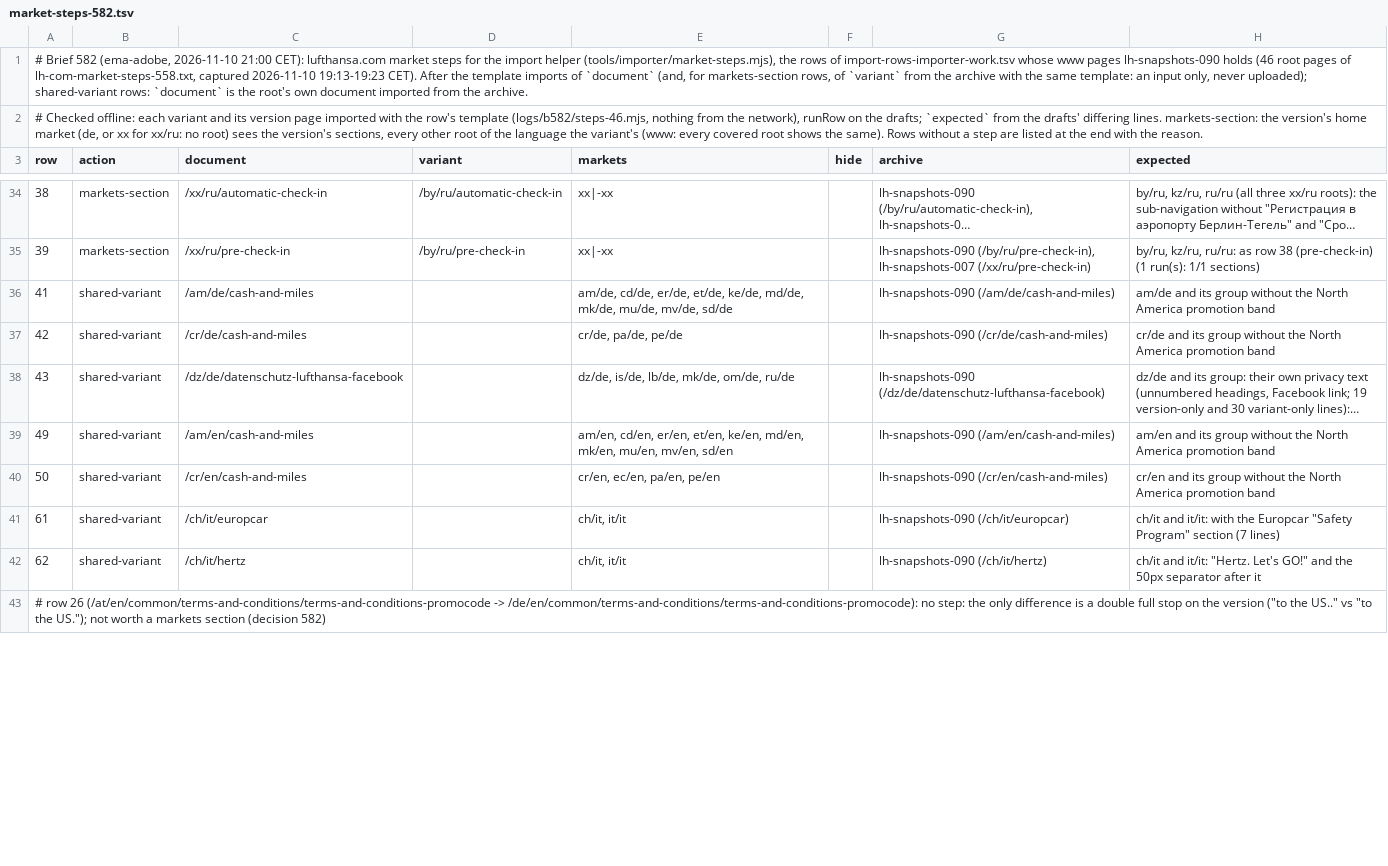
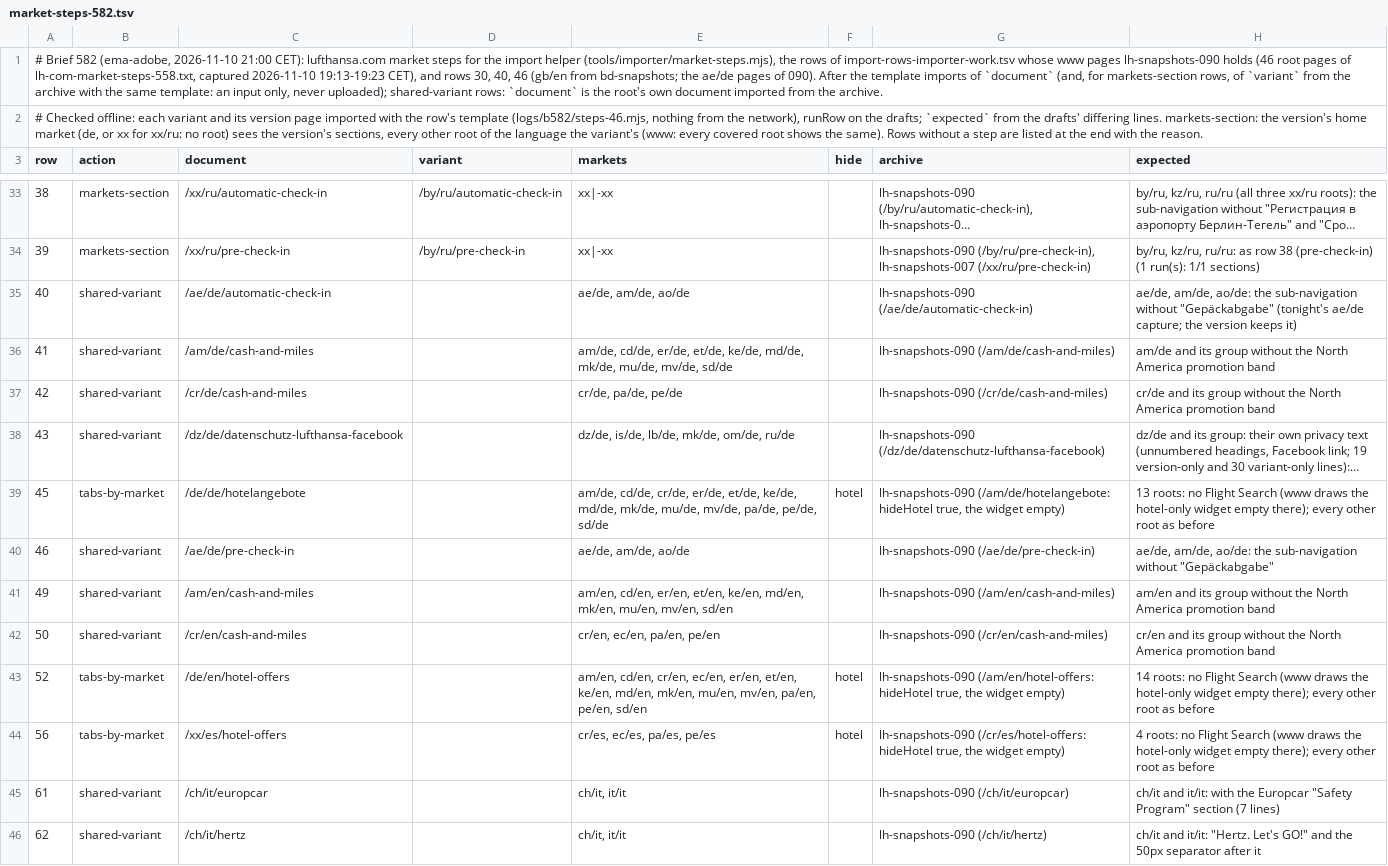
Before and after one commit to moved-permanently/lh-com, a TSV file: tools/reports/markets/lh-market-diff/market-steps-582.tsv, drawn as a sheet; only a part is shown, gaps mark what is left out; the shorter side is filled out with more unchanged rows; long unchanged cells end in …; the diff covers the shown part only; the diff names each change by its address in the sheet, - before the commit and + after, or states it on an @@ line.

```diff
--- a/tools/reports/markets/lh-market-diff/market-steps-582.tsv
+++ b/tools/reports/markets/lh-market-diff/market-steps-582.tsv
-A1 (row): …2026-11-10 19:13-19:23 CET). After the…
+A1 (row): …2026-11-10 19:13-19:23 CET), and rows 30, 40, 46 (gb/en from bd-snapshots; the ae/de pages of 090). After the…
+row 35: 40 | shared-variant | /ae/de/automatic-check-in |  | ae/de, am/de, ao/de |  | lh-snapshots-090 (/ae/de/automatic-check-in) | ae/de, am/de, ao/de: the sub-navigation without "Gepäckabgabe" (tonight's ae/de capture; the version keeps it)
+row 39: 45 | tabs-by-market | /de/de/hotelangebote |  | am/de, cd/de, cr/de, er/de, et/de, ke/de, md/de, mk/de, mu/de, mv/de, pa/de, pe/de, sd/de | hotel | lh-snapshots-090 (/am/de/hotelangebote: hideHotel true, the widget empty) | 13 roots: no Flight Search (www draws the hotel-only widget empty there); every other root as before
+row 40: 46 | shared-variant | /ae/de/pre-check-in |  | ae/de, am/de, ao/de |  | lh-snapshots-090 (/ae/de/pre-check-in) | ae/de, am/de, ao/de: the sub-navigation without "Gepäckabgabe"
+row 43: 52 | tabs-by-market | /de/en/hotel-offers |  | am/en, cd/en, cr/en, ec/en, er/en, et/en, ke/en, md/en, mk/en, mu/en, mv/en, pa/en, pe/en, sd/en | hotel | lh-snapshots-090 (/am/en/hotel-offers: hideHotel true, the widget empty) | 14 roots: no Flight Search (www draws the hotel-only widget empty there); every other root as before
+row 44: 56 | tabs-by-market | /xx/es/hotel-offers |  | cr/es, ec/es, pa/es, pe/es | hotel | lh-snapshots-090 (/cr/es/hotel-offers: hideHotel true, the widget empty) | 4 roots: no Flight Search (www draws the hotel-only widget empty there); every other root as before
```
Also changed, not shown: 3 added rows and 5 removed rows elsewhere in this file, 6 other files.
